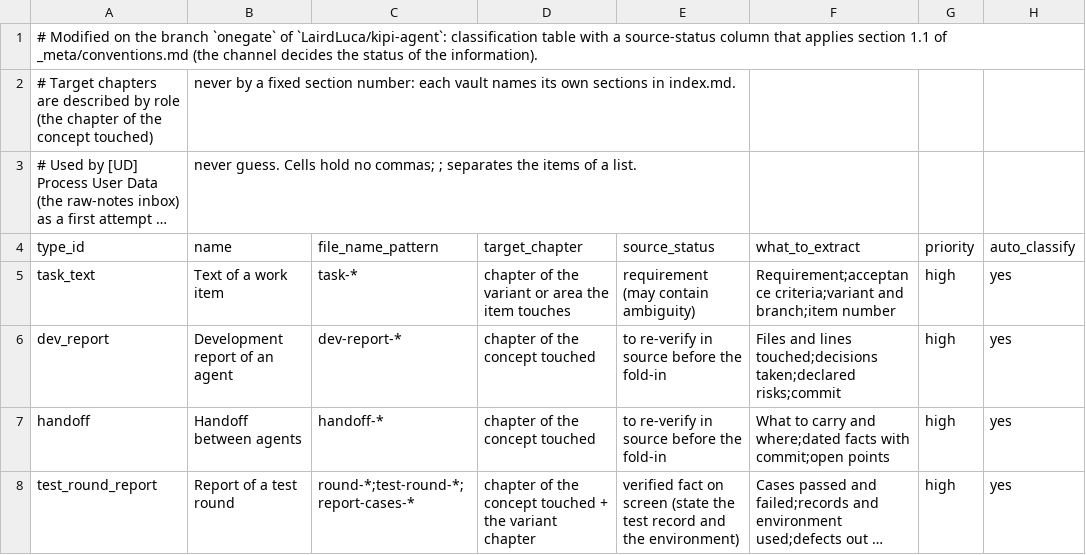
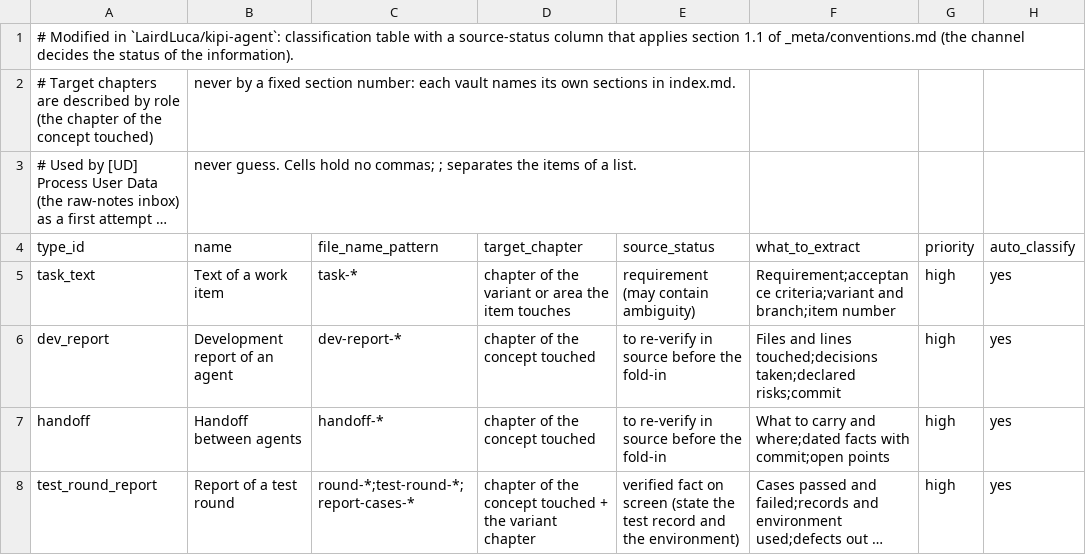
Before and after one commit to LairdLuca/kipi-agent, a CSV file: agent_files/data/knowledge-classification.csv, drawn as a sheet; only a part is shown; long unchanged cells end in ….

```diff
--- a/agent_files/data/knowledge-classification.csv
+++ b/agent_files/data/knowledge-classification.csv
@@ -1,2 +1,2 @@
-# Modified on the branch `onegate` of `LairdLuca/kipi-agent`: classification table with a source-status column that applies section 1.1 of _meta/conventions.md (the channel decides the status of the information).
+# Modified in `LairdLuca/kipi-agent`: classification table with a source-status column that applies section 1.1 of _meta/conventions.md (the channel decides the status of the information).
 # Target chapters are described by role (the chapter of the concept touched), never by a fixed section number: each vault names its own sections in index.md.
```
Also changed, not shown: 21 other files.
